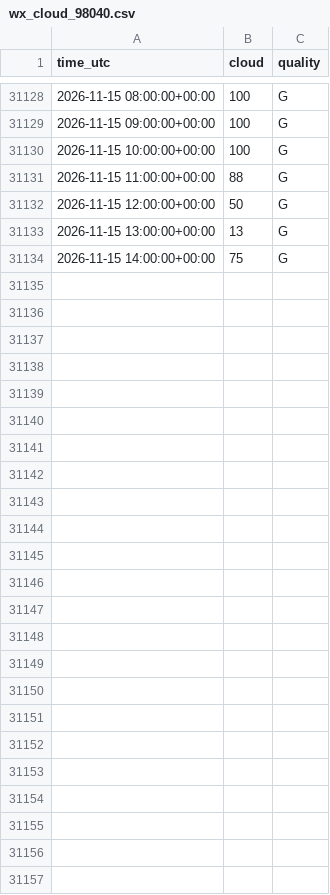
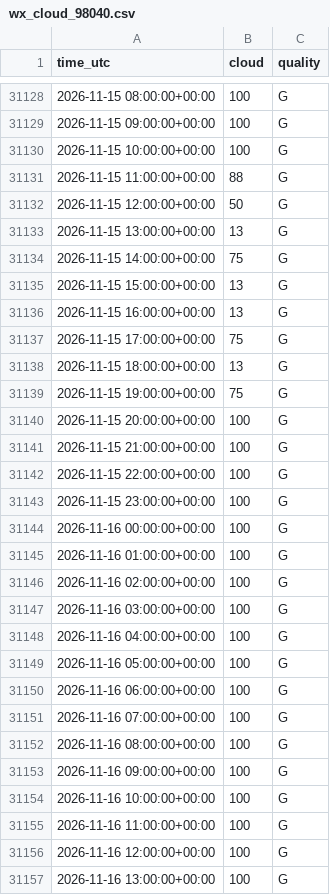
Before and after one commit to MindisBlank/SE3_DayAheadLoadForecast, a CSV file: data/wx_cloud_98040.csv, drawn as a sheet; only a part is shown, gaps mark what is left out; the diff names each change by its address in the sheet, - before the commit and + after, or states it on an @@ line.

```diff
--- a/data/wx_cloud_98040.csv
+++ b/data/wx_cloud_98040.csv
+row 31135: 2026-11-15 15:00:00+00:00 | 13 | G
+row 31136: 2026-11-15 16:00:00+00:00 | 13 | G
+row 31137: 2026-11-15 17:00:00+00:00 | 75 | G
+row 31138: 2026-11-15 18:00:00+00:00 | 13 | G
+row 31139: 2026-11-15 19:00:00+00:00 | 75 | G
+row 31140: 2026-11-15 20:00:00+00:00 | 100 | G
+row 31141: 2026-11-15 21:00:00+00:00 | 100 | G
+row 31142: 2026-11-15 22:00:00+00:00 | 100 | G
+row 31143: 2026-11-15 23:00:00+00:00 | 100 | G
+row 31144: 2026-11-16 00:00:00+00:00 | 100 | G
+row 31145: 2026-11-16 01:00:00+00:00 | 100 | G
+row 31146: 2026-11-16 02:00:00+00:00 | 100 | G
+row 31147: 2026-11-16 03:00:00+00:00 | 100 | G
+row 31148: 2026-11-16 04:00:00+00:00 | 100 | G
+row 31149: 2026-11-16 05:00:00+00:00 | 100 | G
+row 31150: 2026-11-16 06:00:00+00:00 | 100 | G
+row 31151: 2026-11-16 07:00:00+00:00 | 100 | G
+row 31152: 2026-11-16 08:00:00+00:00 | 100 | G
+row 31153: 2026-11-16 09:00:00+00:00 | 100 | G
+row 31154: 2026-11-16 10:00:00+00:00 | 100 | G
+row 31155: 2026-11-16 11:00:00+00:00 | 100 | G
+row 31156: 2026-11-16 12:00:00+00:00 | 100 | G
+row 31157: 2026-11-16 13:00:00+00:00 | 100 | G
```
Also changed, not shown: data/wx_cloud_71380.csv, data/wx_cloud_85240.csv, 25 other files.
